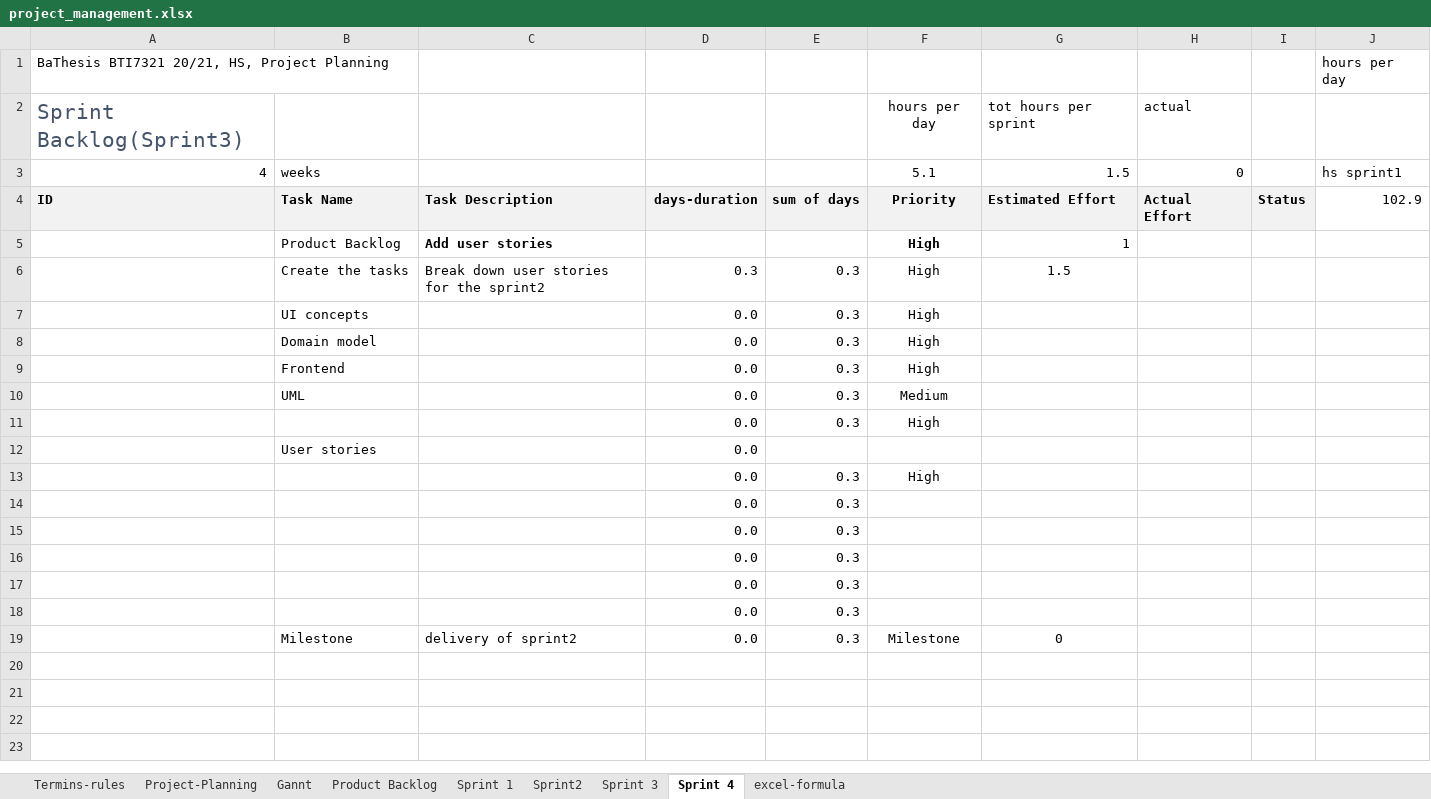
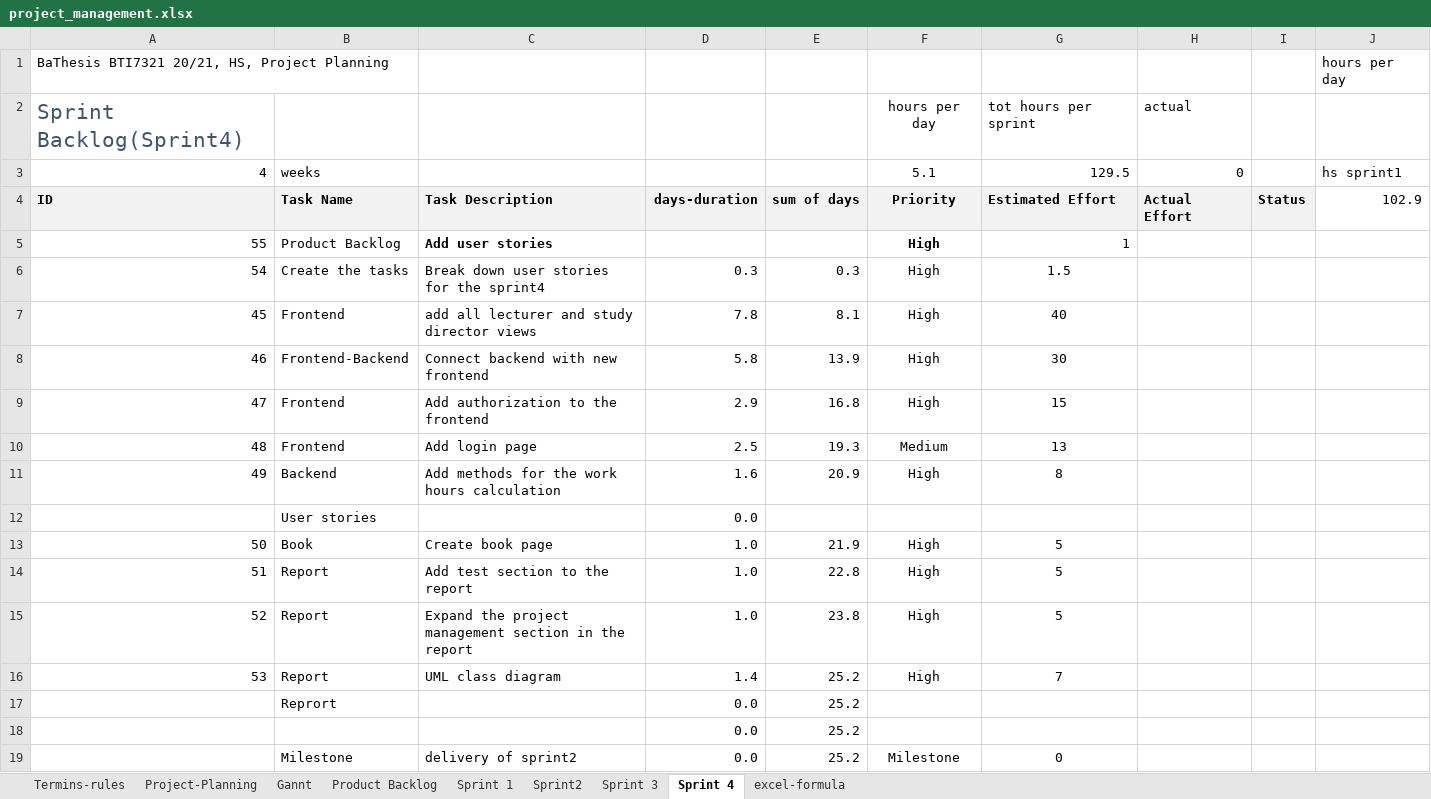
Before and after one commit to kristya-art/plana, an Excel workbook: 3project_management/project_management.xlsx, sheet Sprint 4, drawn as a sheet; values as stored, in another font and other column widths than the file's, no borders; charts and pictures and conditional formats not drawn; removed rows and columns are numbered as before the commit, all else as after; the diff names each change by its address in the sheet, - before the commit and + after, or states it on an @@ line.

Commit message:
added sprint4 backlog

```diff
--- a/3project_management/project_management.xlsx (sheet Sprint 4)
+++ b/3project_management/project_management.xlsx (sheet Sprint 4)
-A2: Sprint Backlog(Sprint3)
+A2: Sprint Backlog(Sprint4)
-G3: 1.5
+G3: 129.5
-A5: (empty)
+A5: 55
-A6: (empty)
+A6: 54
-C6: Break down user stories for the sprint2
+C6: Break down user stories for the sprint4
-row 7:  | UI concepts |  | 0.0 | 0.3 | High
-row 8:  | Domain model |  | 0.0 | 0.3 | High
-row 9:  | Frontend |  | 0.0 | 0.3 | High
-row 10:  | UML |  | 0.0 | 0.3 | Medium
-row 11:  |  |  | 0.0 | 0.3 | High
+row 7: 45 | Frontend | add all lecturer and study director views | 7.8 | 8.1 | High | 40
+row 8: 46 | Frontend-Backend | Connect backend with new frontend | 5.8 | 13.9 | High | 30
+row 9: 47 | Frontend | Add authorization to the frontend | 2.9 | 16.8 | High | 15
+row 10: 48 | Frontend | Add login page | 2.5 | 19.3 | Medium | 13
+row 11: 49 | Backend | Add methods for the work hours calculation | 1.6 | 20.9 | High | 8
-row 13:  |  |  | 0.0 | 0.3 | High
-row 14:  |  |  | 0.0 | 0.3
-row 15:  |  |  | 0.0 | 0.3
-row 16:  |  |  | 0.0 | 0.3
-row 17:  |  |  | 0.0 | 0.3
-row 18:  |  |  | 0.0 | 0.3
+row 13: 50 | Book | Create book page | 1.0 | 21.9 | High | 5
+row 14: 51 | Report | Add test section to the report | 1.0 | 22.8 | High | 5
+row 15: 52 | Report | Expand the project management section in the report | 1.0 | 23.8 | High | 5
+row 16: 53 | Report | UML class diagram | 1.4 | 25.2 | High | 7
+row 17:  | Reprort |  | 0.0 | 25.2
+row 18:  |  |  | 0.0 | 25.2
-E19: 0.3
+E19: 25.2
```
Also changed, not shown: sheet Sprint 3, sheet Project-Planning, charts or pictures, 8 other files.
